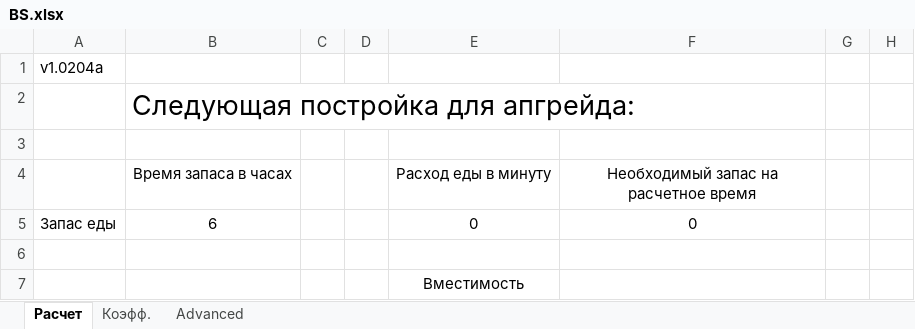
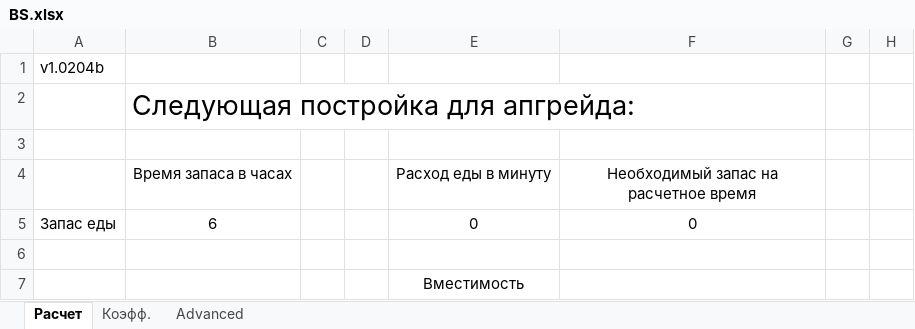
Before and after one commit to AnTi3z/BSExcelTable, an Excel workbook: BS.xlsx, sheet Расчет, drawn as a sheet; only a part is shown; values as stored, in another font and other column widths than the file's, no borders; charts and pictures and conditional formats not drawn; the diff names each change by its address in the sheet, - before the commit and + after, or states it on an @@ line.

Commit message:
bugfix (Необходимость апа склада при проверке очередности)

```diff
--- a/BS.xlsx (sheet Расчет)
+++ b/BS.xlsx (sheet Расчет)
-A1: v1.0204a
+A1: v1.0204b
```
Also changed, not shown: charts or pictures.
